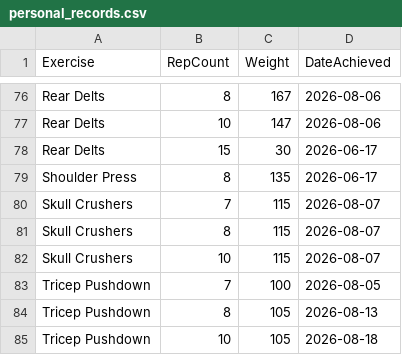
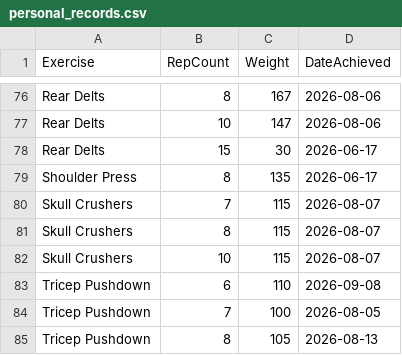
Before and after one commit to auckiefenstermacher19-cmd/Workout-Tracker-v2, a CSV file: personal_records.csv, drawn as a sheet; only a part is shown, gaps mark what is left out; the shorter side is filled out with more unchanged rows; the diff names each change by its address in the sheet, - before the commit and + after, or states it on an @@ line.

Commit message:
Update personal records — 2026-09-08

```diff
--- a/personal_records.csv
+++ b/personal_records.csv
+row 83: Tricep Pushdown | 6 | 110 | 2026-09-08
```
